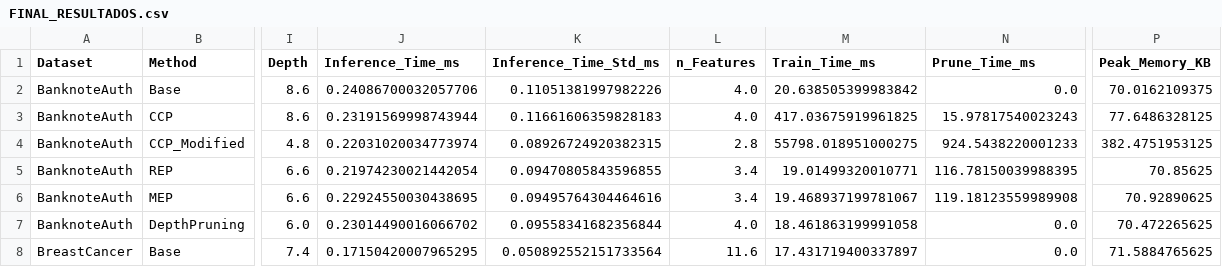
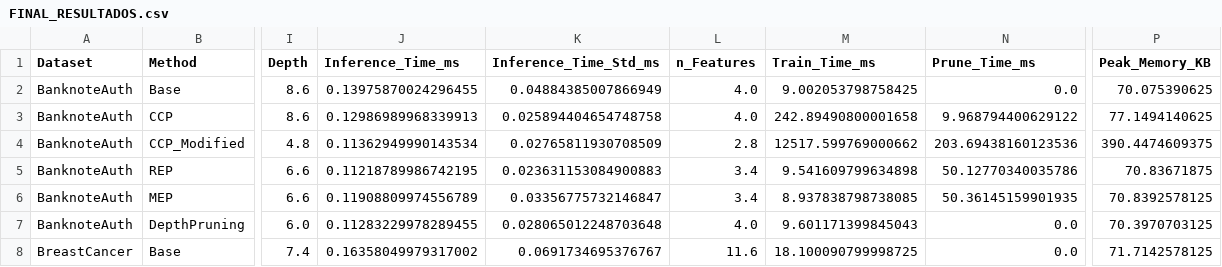
Before and after one commit to OmarJR18/SR-CPP-IJCDS_alt, a CSV file: FINAL_RESULTADOS.csv, drawn as a sheet; only a part is shown, gaps mark what is left out; the diff covers the shown part only; the diff names each change by its address in the sheet, - before the commit and + after, or states it on an @@ line.

```diff
--- a/FINAL_RESULTADOS.csv
+++ b/FINAL_RESULTADOS.csv
-J2 (Inference_Time_ms): 0.24086700032057706
+J2 (Inference_Time_ms): 0.13975870024296455
-K2 (Inference_Time_Std_ms): 0.11051381997982226
+K2 (Inference_Time_Std_ms): 0.04884385007866949
-M2 (Train_Time_ms): 20.638505399983842
+M2 (Train_Time_ms): 9.002053798758425
-P2 (Peak_Memory_KB): 70.0162109375
+P2 (Peak_Memory_KB): 70.075390625
-J3 (Inference_Time_ms): 0.23191569998743944
+J3 (Inference_Time_ms): 0.12986989968339913
-K3 (Inference_Time_Std_ms): 0.11661606359828183
+K3 (Inference_Time_Std_ms): 0.025894404654748758
-M3 (Train_Time_ms): 417.03675919961825
+M3 (Train_Time_ms): 242.89490800001658
-N3 (Prune_Time_ms): 15.97817540023243
+N3 (Prune_Time_ms): 9.968794400629122
-P3 (Peak_Memory_KB): 77.6486328125
+P3 (Peak_Memory_KB): 77.1494140625
-J4 (Inference_Time_ms): 0.22031020034773974
+J4 (Inference_Time_ms): 0.11362949990143534
-K4 (Inference_Time_Std_ms): 0.08926724920382315
+K4 (Inference_Time_Std_ms): 0.02765811930708509
-M4 (Train_Time_ms): 55798.018951000275
+M4 (Train_Time_ms): 12517.599769000662
-N4 (Prune_Time_ms): 924.5438220001233
+N4 (Prune_Time_ms): 203.69438160123536
-P4 (Peak_Memory_KB): 382.4751953125
+P4 (Peak_Memory_KB): 390.4474609375
-J5 (Inference_Time_ms): 0.21974230021442054
+J5 (Inference_Time_ms): 0.11218789986742195
-K5 (Inference_Time_Std_ms): 0.09470805843596855
+K5 (Inference_Time_Std_ms): 0.023631153084900883
-M5 (Train_Time_ms): 19.01499320010771
+M5 (Train_Time_ms): 9.541609799634898
-N5 (Prune_Time_ms): 116.78150039988395
+N5 (Prune_Time_ms): 50.12770340035786
-P5 (Peak_Memory_KB): 70.85625
+P5 (Peak_Memory_KB): 70.83671875
-J6 (Inference_Time_ms): 0.22924550030438695
+J6 (Inference_Time_ms): 0.11908809974556789
-K6 (Inference_Time_Std_ms): 0.09495764304464616
+K6 (Inference_Time_Std_ms): 0.03356775732146847
-M6 (Train_Time_ms): 19.468937199781067
+M6 (Train_Time_ms): 8.937838798738085
-N6 (Prune_Time_ms): 119.18123559989908
+N6 (Prune_Time_ms): 50.36145159901935
-P6 (Peak_Memory_KB): 70.92890625
+P6 (Peak_Memory_KB): 70.8392578125
-J7 (Inference_Time_ms): 0.23014490016066702
+J7 (Inference_Time_ms): 0.11283229978289455
-K7 (Inference_Time_Std_ms): 0.09558341682356844
+K7 (Inference_Time_Std_ms): 0.028065012248703648
-M7 (Train_Time_ms): 18.461863199991058
+M7 (Train_Time_ms): 9.601171399845043
-P7 (Peak_Memory_KB): 70.472265625
+P7 (Peak_Memory_KB): 70.3970703125
-J8 (Inference_Time_ms): 0.17150420007965295
+J8 (Inference_Time_ms): 0.16358049979317002
-K8 (Inference_Time_Std_ms): 0.050892552151733564
+K8 (Inference_Time_Std_ms): 0.0691734695376767
-M8 (Train_Time_ms): 17.431719400337897
+M8 (Train_Time_ms): 18.100090799998725
-P8 (Peak_Memory_KB): 71.5884765625
+P8 (Peak_Memory_KB): 71.7142578125
```
Also changed, not shown: 52 edited cells elsewhere in this file, 1 other file.
